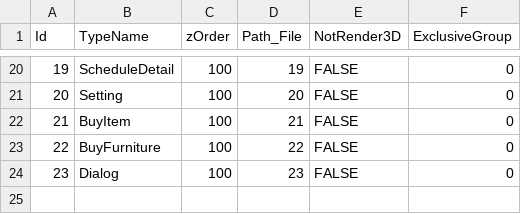
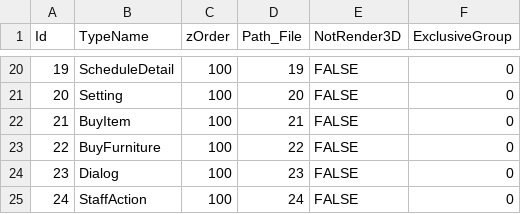
Before and after one commit to YONG-seob-lee/ProjectMS, a CSV file: Content/TableData/ResourceWidget.csv, drawn as a sheet; only a part is shown, gaps mark what is left out.

Commit message:
[이용섭] Add - [StaffActionWidget] 오리 스태프 더블클릭시 액션 UI가 노출될 수있게 기능화 제작.

```diff
--- a/Content/TableData/ResourceWidget.csv
+++ b/Content/TableData/ResourceWidget.csv
@@ -24 +24,2 @@ Id,TypeName,zOrder,Path_File,NotRender3D,ExclusiveGroup
 23,Dialog,100,23,FALSE,0
+24,StaffAction,100,24,FALSE,0
```
Also changed, not shown: Content/TableData/BasePath_BP_File.csv, 9 other files.
